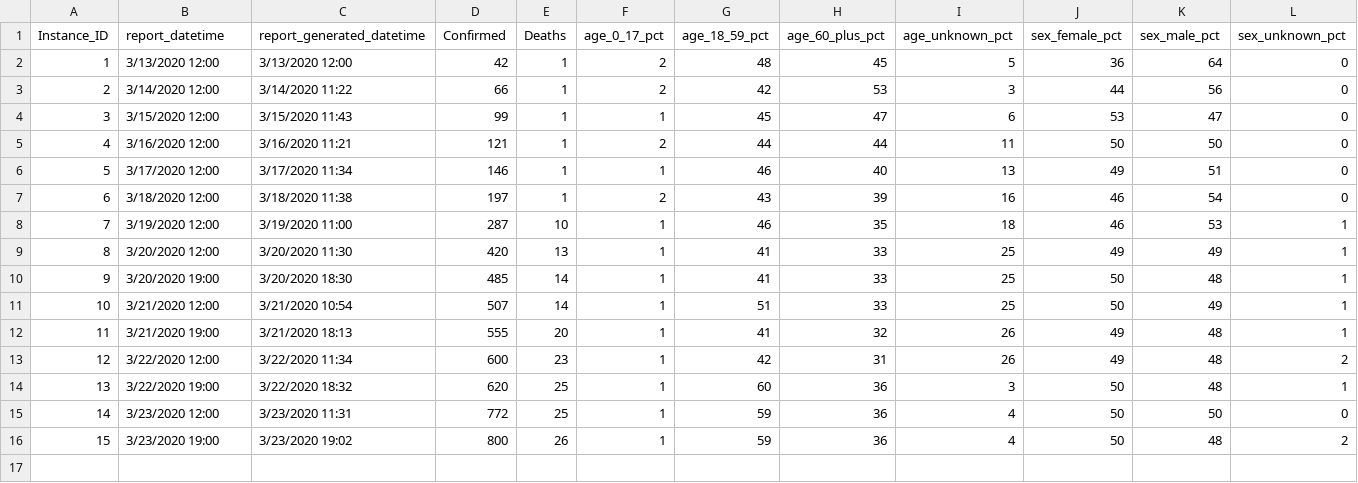
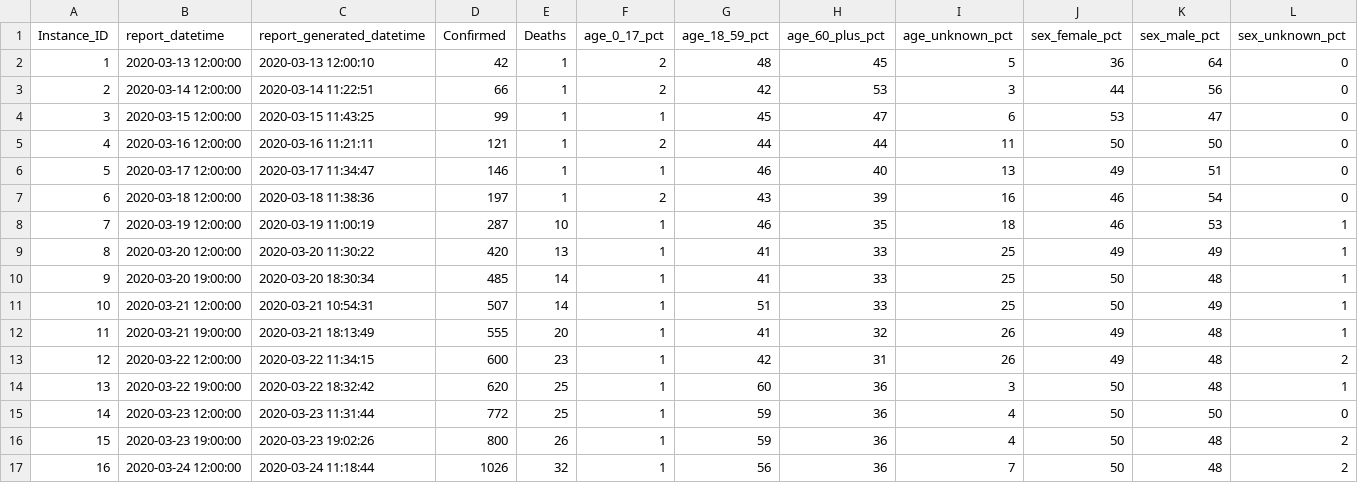
Before and after one commit to mlamias/COVID-19-Georgia, a CSV file: COVID_19_GEORIGA_DATA.csv, drawn as a sheet; only a part is shown; rows hold the shown columns only; the diff names each change by its address in the sheet, - before the commit and + after, or states it on an @@ line.

```diff
--- a/COVID_19_GEORIGA_DATA.csv
+++ b/COVID_19_GEORIGA_DATA.csv
-B2 (report_datetime): 3/13/2020 12:00
+B2 (report_datetime): 2020-03-13 12:00:00
-C2 (report_generated_datetime): 3/13/2020 12:00
+C2 (report_generated_datetime): 2020-03-13 12:00:10
-B3 (report_datetime): 3/14/2020 12:00
+B3 (report_datetime): 2020-03-14 12:00:00
-C3 (report_generated_datetime): 3/14/2020 11:22
+C3 (report_generated_datetime): 2020-03-14 11:22:51
-B4 (report_datetime): 3/15/2020 12:00
+B4 (report_datetime): 2020-03-15 12:00:00
-C4 (report_generated_datetime): 3/15/2020 11:43
+C4 (report_generated_datetime): 2020-03-15 11:43:25
-B5 (report_datetime): 3/16/2020 12:00
+B5 (report_datetime): 2020-03-16 12:00:00
-C5 (report_generated_datetime): 3/16/2020 11:21
+C5 (report_generated_datetime): 2020-03-16 11:21:11
-B6 (report_datetime): 3/17/2020 12:00
+B6 (report_datetime): 2020-03-17 12:00:00
-C6 (report_generated_datetime): 3/17/2020 11:34
+C6 (report_generated_datetime): 2020-03-17 11:34:47
-B7 (report_datetime): 3/18/2020 12:00
+B7 (report_datetime): 2020-03-18 12:00:00
-C7 (report_generated_datetime): 3/18/2020 11:38
+C7 (report_generated_datetime): 2020-03-18 11:38:36
-B8 (report_datetime): 3/19/2020 12:00
+B8 (report_datetime): 2020-03-19 12:00:00
-C8 (report_generated_datetime): 3/19/2020 11:00
+C8 (report_generated_datetime): 2020-03-19 11:00:19
-B9 (report_datetime): 3/20/2020 12:00
+B9 (report_datetime): 2020-03-20 12:00:00
-C9 (report_generated_datetime): 3/20/2020 11:30
+C9 (report_generated_datetime): 2020-03-20 11:30:22
-B10 (report_datetime): 3/20/2020 19:00
+B10 (report_datetime): 2020-03-20 19:00:00
-C10 (report_generated_datetime): 3/20/2020 18:30
+C10 (report_generated_datetime): 2020-03-20 18:30:34
-B11 (report_datetime): 3/21/2020 12:00
+B11 (report_datetime): 2020-03-21 12:00:00
-C11 (report_generated_datetime): 3/21/2020 10:54
+C11 (report_generated_datetime): 2020-03-21 10:54:31
-B12 (report_datetime): 3/21/2020 19:00
+B12 (report_datetime): 2020-03-21 19:00:00
-C12 (report_generated_datetime): 3/21/2020 18:13
+C12 (report_generated_datetime): 2020-03-21 18:13:49
-B13 (report_datetime): 3/22/2020 12:00
+B13 (report_datetime): 2020-03-22 12:00:00
-C13 (report_generated_datetime): 3/22/2020 11:34
+C13 (report_generated_datetime): 2020-03-22 11:34:15
-B14 (report_datetime): 3/22/2020 19:00
+B14 (report_datetime): 2020-03-22 19:00:00
-C14 (report_generated_datetime): 3/22/2020 18:32
+C14 (report_generated_datetime): 2020-03-22 18:32:42
-B15 (report_datetime): 3/23/2020 12:00
+B15 (report_datetime): 2020-03-23 12:00:00
-C15 (report_generated_datetime): 3/23/2020 11:31
+C15 (report_generated_datetime): 2020-03-23 11:31:44
-B16 (report_datetime): 3/23/2020 19:00
+B16 (report_datetime): 2020-03-23 19:00:00
-C16 (report_generated_datetime): 3/23/2020 19:02
+C16 (report_generated_datetime): 2020-03-23 19:02:26
+row 17: 16 | 2020-03-24 12:00:00 | 2020-03-24 11:18:44 | 1026 | 32 | 1 | 56 | 36 | 7 | 50 | 48 | 2
```
Also changed, not shown: COVID_19_GEORIGA_COUNTIES_DATA.csv, 2 other files.
